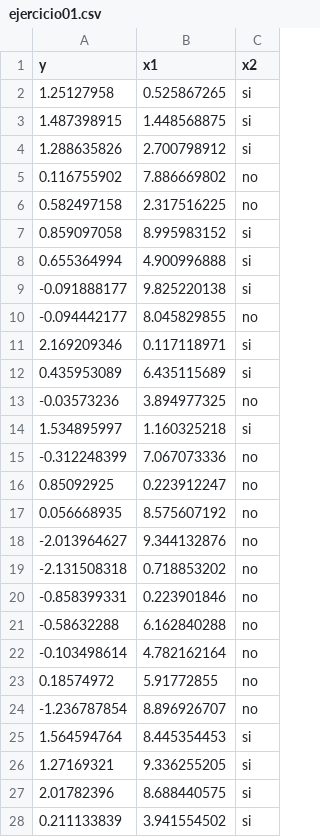
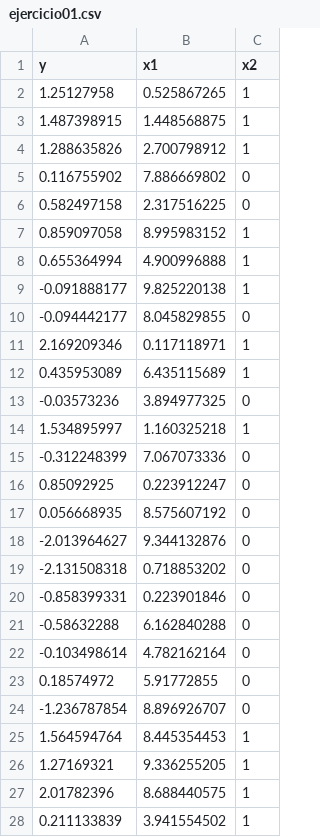
Before and after one commit to rogon666/UMSA, a CSV file: MLMLG/datos/ejercicio01.csv, drawn as a sheet; only a part is shown; the diff covers the shown part only.

Commit message:
Update ejercicio01.csv

```diff
--- a/MLMLG/datos/ejercicio01.csv
+++ b/MLMLG/datos/ejercicio01.csv
@@ -1,28 +1,28 @@
 y,x1,x2
-1.25127958,0.525867265,si
-1.487398915,1.448568875,si
-1.288635826,2.700798912,si
-0.116755902,7.886669802,no
-0.582497158,2.317516225,no
-0.859097058,8.995983152,si
-0.655364994,4.900996888,si
--0.091888177,9.825220138,si
--0.094442177,8.045829855,no
-2.169209346,0.117118971,si
-0.435953089,6.435115689,si
--0.03573236,3.894977325,no
-1.534895997,1.160325218,si
--0.312248399,7.067073336,no
-0.85092925,0.223912247,no
-0.056668935,8.575607192,no
--2.013964627,9.344132876,no
--2.131508318,0.718853202,no
--0.858399331,0.223901846,no
--0.58632288,6.162840288,no
--0.103498614,4.782162164,no
-0.18574972,5.91772855,no
--1.236787854,8.896926707,no
-1.564594764,8.445354453,si
-1.27169321,9.336255205,si
-2.01782396,8.688440575,si
-0.211133839,3.941554502,si
+1.25127958,0.525867265,1
+1.487398915,1.448568875,1
+1.288635826,2.700798912,1
+0.116755902,7.886669802,0
+0.582497158,2.317516225,0
+0.859097058,8.995983152,1
+0.655364994,4.900996888,1
+-0.091888177,9.825220138,1
+-0.094442177,8.045829855,0
+2.169209346,0.117118971,1
+0.435953089,6.435115689,1
+-0.03573236,3.894977325,0
+1.534895997,1.160325218,1
+-0.312248399,7.067073336,0
+0.85092925,0.223912247,0
+0.056668935,8.575607192,0
+-2.013964627,9.344132876,0
+-2.131508318,0.718853202,0
+-0.858399331,0.223901846,0
+-0.58632288,6.162840288,0
+-0.103498614,4.782162164,0
+0.18574972,5.91772855,0
+-1.236787854,8.896926707,0
+1.564594764,8.445354453,1
+1.27169321,9.336255205,1
+2.01782396,8.688440575,1
+0.211133839,3.941554502,1
```
Also changed, not shown: 3 edited cells elsewhere in this file.
